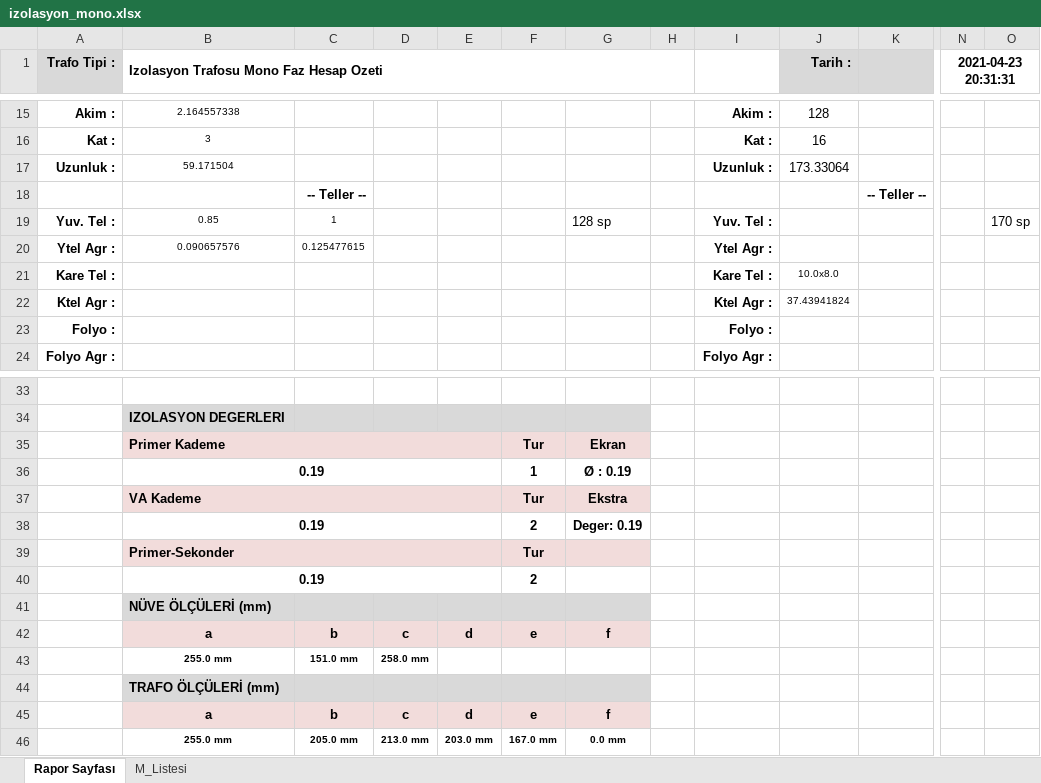
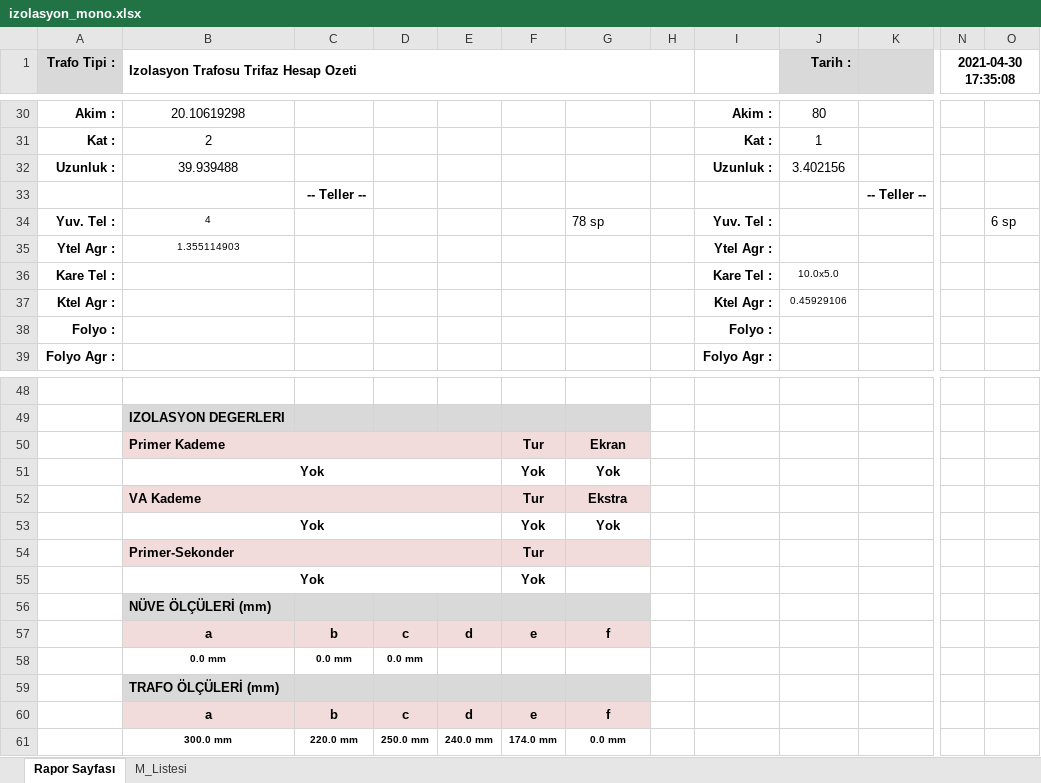
Before and after one commit to yavuzbektas/transformator_calc, an Excel workbook: media/reports/izolasyon_mono.xlsx, sheet Rapor Sayfası, drawn as a sheet; only a part is shown, gaps mark what is left out; values as stored, in another font and other column widths than the file's, no borders; charts and pictures not drawn; removed rows and columns are numbered as before the commit, all else as after; rows hold the shown columns only; the diff covers the shown part only; the diff names each change by its address in the sheet, - before the commit and + after, or states it on an @@ line.

```diff
--- a/media/reports/izolasyon_mono.xlsx (sheet Rapor Sayfası)
+++ b/media/reports/izolasyon_mono.xlsx (sheet Rapor Sayfası)
-B1: Izolasyon Trafosu Mono Faz Hesap Ozeti
+B1: Izolasyon Trafosu Trifaz Hesap Ozeti
-N1: 2021-04-23 20:31:31
+N1: 2021-04-30 17:35:08
@@ B30:B32 text size: larger @@
-B30: 2.164557338
+B30: 20.10619298
-J30 (Tarih :): 128
+J30 (Tarih :): 80
-B31: 3
+B31: 2
-J31 (Tarih :): 16
+J31 (Tarih :): 1
-B32: 59.171504
+B32: 39.939488
-J32 (Tarih :): 173.33064
+J32 (Tarih :): 3.402156
-B34: 0.85
+B34: 4
-C34: 1
+C34: (empty)
-G34: 128 sp
+G34: 78 sp
-O34: 170 sp
+O34: 6 sp
-B35: 0.090657576
+B35: 1.355114903
-C35: 0.125477615
+C35: (empty)
-J36 (Tarih :): 10.0x8.0
+J36 (Tarih :): 10.0x5.0
-J37 (Tarih :): 37.43941824
+J37 (Tarih :): 0.45929106
-row 36:  | 0.19 |  |  |  | 1 | Ø : 0.19
+row 51:  | Yok |  |  |  | Yok | Yok
-row 38:  | 0.19 |  |  |  | 2 | Deger: 0.19
+row 53:  | Yok |  |  |  | Yok | Yok
-row 40:  | 0.19 |  |  |  | 2
+row 55:  | Yok |  |  |  | Yok
-row 43:  | 255.0 mm | 151.0 mm | 258.0 mm
+row 58:  | 0.0 mm | 0.0 mm | 0.0 mm
-B61: 255.0 mm
+B61: 300.0 mm
-C61: 205.0 mm
+C61: 220.0 mm
-D61: 213.0 mm
+D61: 250.0 mm
-E61: 203.0 mm
+E61: 240.0 mm
-F61: 167.0 mm
+F61: 174.0 mm
```
Also changed, not shown: 16 added rows, 1 removed row, 11 edited cells and cell formats elsewhere in this sheet, sheet M_Listesi, charts or pictures, 10 other files.
